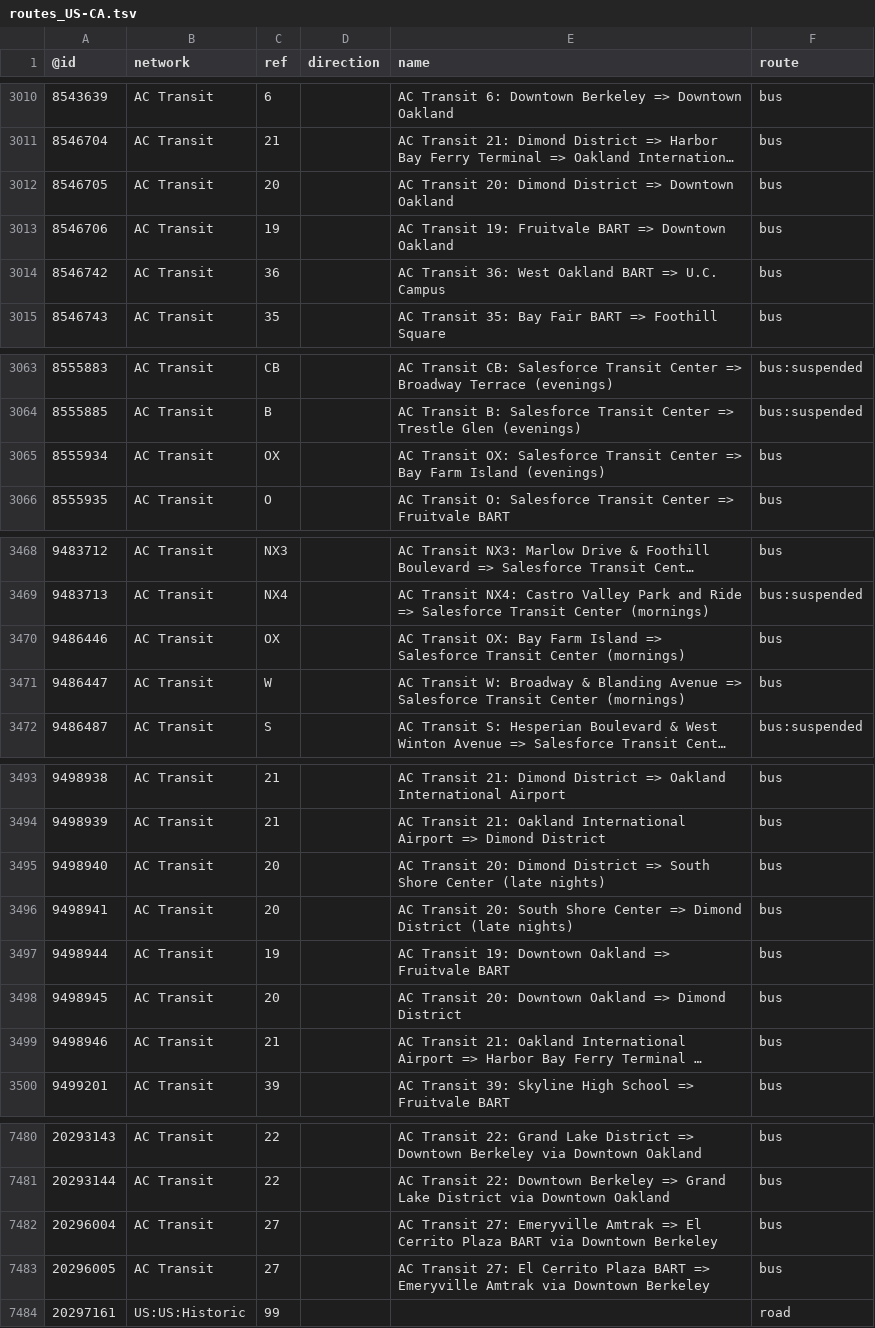
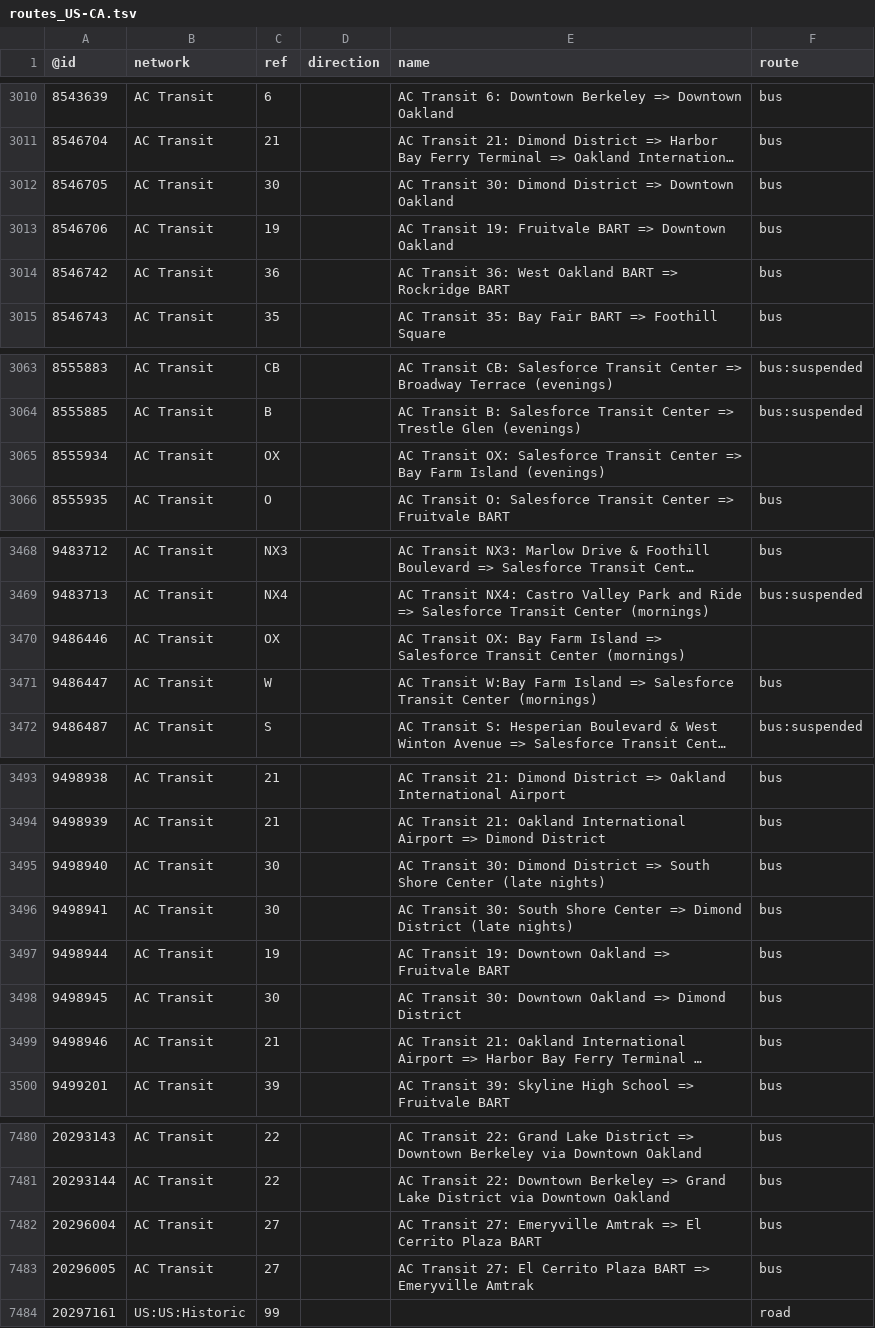
Before and after one commit to nickrsan/osm-us-route-relation-changes, a TSV file: tsv/routes_US-CA.tsv, drawn as a sheet; only a part is shown, gaps mark what is left out; long unchanged cells end in …; the diff covers the shown part only; the diff names each change by its address in the sheet, - before the commit and + after, or states it on an @@ line.

```diff
--- a/tsv/routes_US-CA.tsv
+++ b/tsv/routes_US-CA.tsv
-C3012 (ref): 20
+C3012 (ref): 30
-E3012 (name): AC Transit 20: Dimond District…
+E3012 (name): AC Transit 30: Dimond District…
-E3014 (name): …BART => U.C. Campus
+E3014 (name): …BART => Rockridge BART
-F3065 (route): bus
+F3065 (route): (empty)
-F3470 (route): bus
+F3470 (route): (empty)
-E3471 (name): AC Transit W: Broadway & Blanding Avenue => Salesforce…
+E3471 (name): AC Transit W:Bay Farm Island => Salesforce…
-C3495:C3496 (ref): 20
+C3495:C3496 (ref): 30
-E3495 (name): AC Transit 20: Dimond District…
+E3495 (name): AC Transit 30: Dimond District…
-E3496 (name): AC Transit 20: South Shore…
+E3496 (name): AC Transit 30: South Shore…
-C3498 (ref): 20
+C3498 (ref): 30
-E3498 (name): AC Transit 20: Downtown Oakland…
+E3498 (name): AC Transit 30: Downtown Oakland…
-E7482 (name): …Plaza BART via Downtown Berkeley
+E7482 (name): …Plaza BART
-E7483 (name): …Emeryville Amtrak via Downtown Berkeley
+E7483 (name): …Emeryville Amtrak
```
Also changed, not shown: 4 edited cells elsewhere in this file, tsv/routes_US-MA.tsv, tsv/routes_US-MO.tsv.
